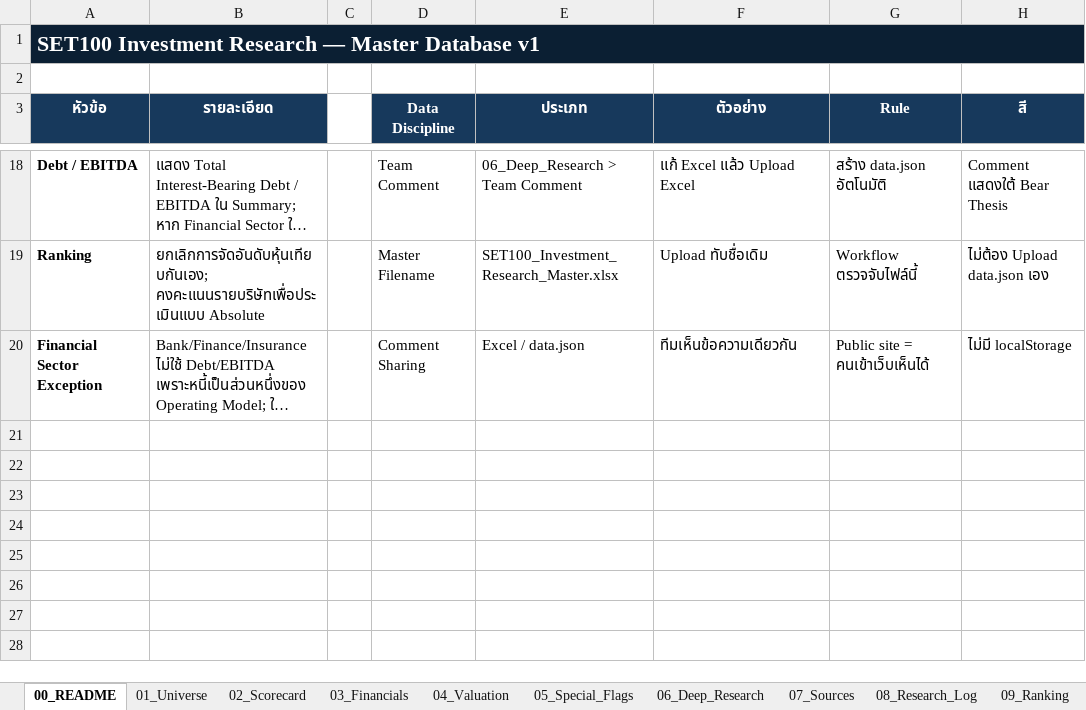
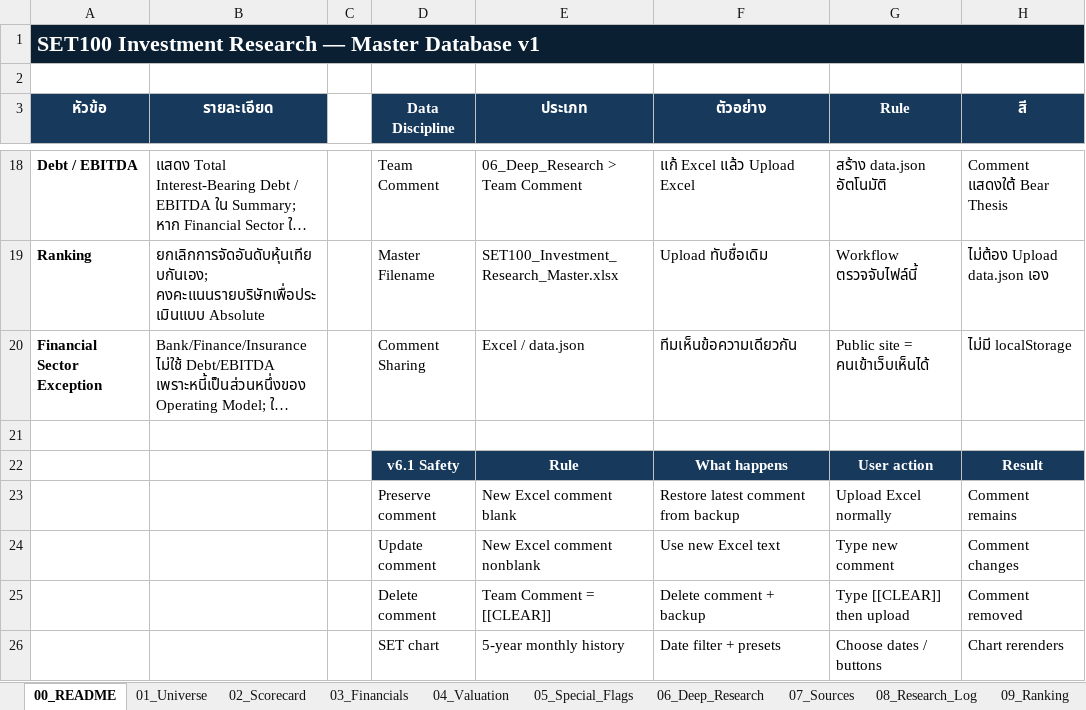
Before and after one commit to KuisJJJ/SET100, an Excel workbook: SET100_Investment_Research_Master.xlsx, sheet 00_README, drawn as a sheet; only a part is shown, gaps mark what is left out; long unchanged cells end in …; values as stored, in another font and other column widths than the file's, no borders; the diff names each change by its address in the sheet, - before the commit and + after, or states it on an @@ line.

Commit message:
Add files via upload

```diff
--- a/SET100_Investment_Research_Master.xlsx (sheet 00_README)
+++ b/SET100_Investment_Research_Master.xlsx (sheet 00_README)
+row 21: (empty)
+row 22:  |  |  | v6.1 Safety | Rule | What happens | User action | Result
+row 23:  |  |  | Preserve comment | New Excel comment blank | Restore latest comment from backup | Upload Excel normally | Comment remains
+row 24:  |  |  | Update comment | New Excel comment nonblank | Use new Excel text | Type new comment | Comment changes
+row 25:  |  |  | Delete comment | Team Comment = [[CLEAR]] | Delete comment + backup | Type [[CLEAR]] then upload | Comment removed
+row 26:  |  |  | SET chart | 5-year monthly history | Date filter + presets | Choose dates / buttons | Chart rerenders
```
Also changed, not shown: sheet 10_System_Metadata, sheet 06_Deep_Research, 2 other files.
